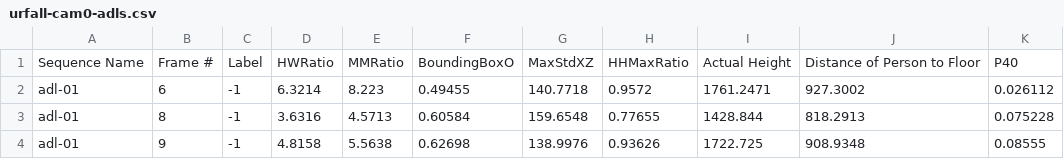
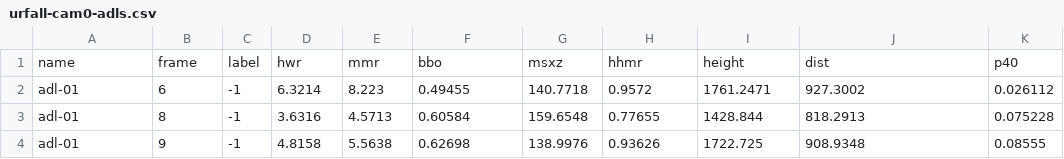
Before and after one commit to charlesma4/cs3244project, a CSV file: data/raw/urfall-cam0-adls.csv (was data/urfall-cam0-adls.csv), drawn as a sheet; only a part is shown.

```diff
--- a/data/urfall-cam0-adls.csv
+++ b/data/raw/urfall-cam0-adls.csv
@@ -1,2 +1,2 @@
-Sequence Name,Frame #,Label,HWRatio,MMRatio,BoundingBoxO,MaxStdXZ,HHMaxRatio,Actual Height,Distance of Person to Floor,P40
+name,frame,label,hwr,mmr,bbo,msxz,hhmr,height,dist,p40
 adl-01,6,-1,6.3214,8.223,0.49455,140.7718,0.9572,1761.2471,927.3002,0.026112
```
Also changed, not shown: data/raw/urfall-cam0-falls.csv, 6 other files.
